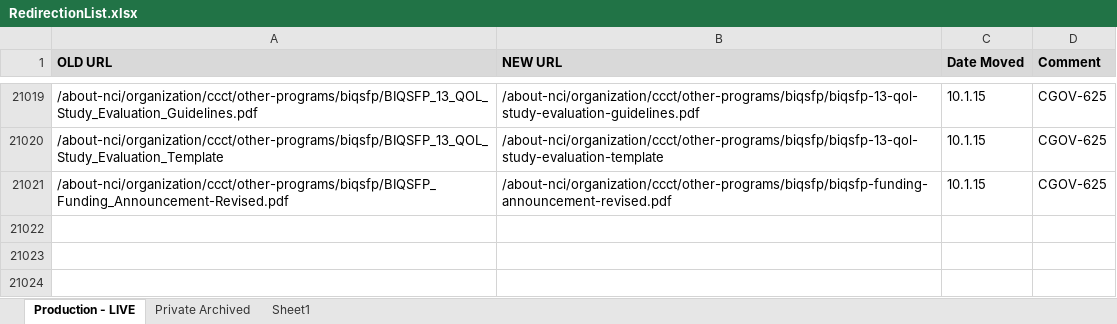
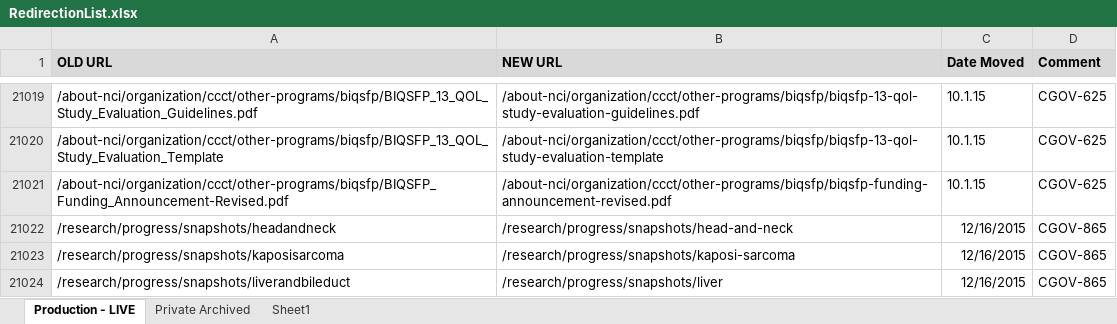
Before and after one commit to NCIOCPL/wcms-content, an Excel workbook: RedirectionList.xlsx, sheet Production - LIVE, drawn as a sheet; only a part is shown, gaps mark what is left out; values as stored, in another font and other column widths than the file's, no borders; conditional formats not drawn; the diff names each change by its address in the sheet, - before the commit and + after, or states it on an @@ line.

```diff
--- a/RedirectionList.xlsx (sheet Production - LIVE)
+++ b/RedirectionList.xlsx (sheet Production - LIVE)
+row 21022: /research/progress/snapshots/headandneck | /research/progress/snapshots/head-and-neck | 12/16/2015 | CGOV-865
+row 21023: /research/progress/snapshots/kaposisarcoma | /research/progress/snapshots/kaposi-sarcoma | 12/16/2015 | CGOV-865
+row 21024: /research/progress/snapshots/liverandbileduct | /research/progress/snapshots/liver | 12/16/2015 | CGOV-865
```
Also changed, not shown: 1 other file.
